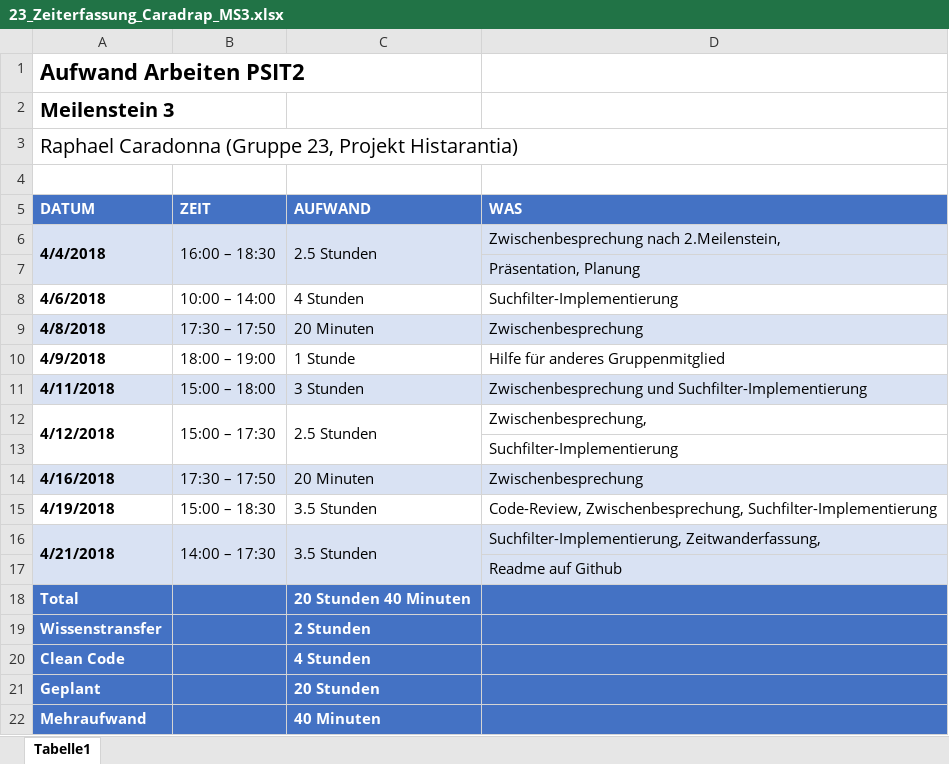
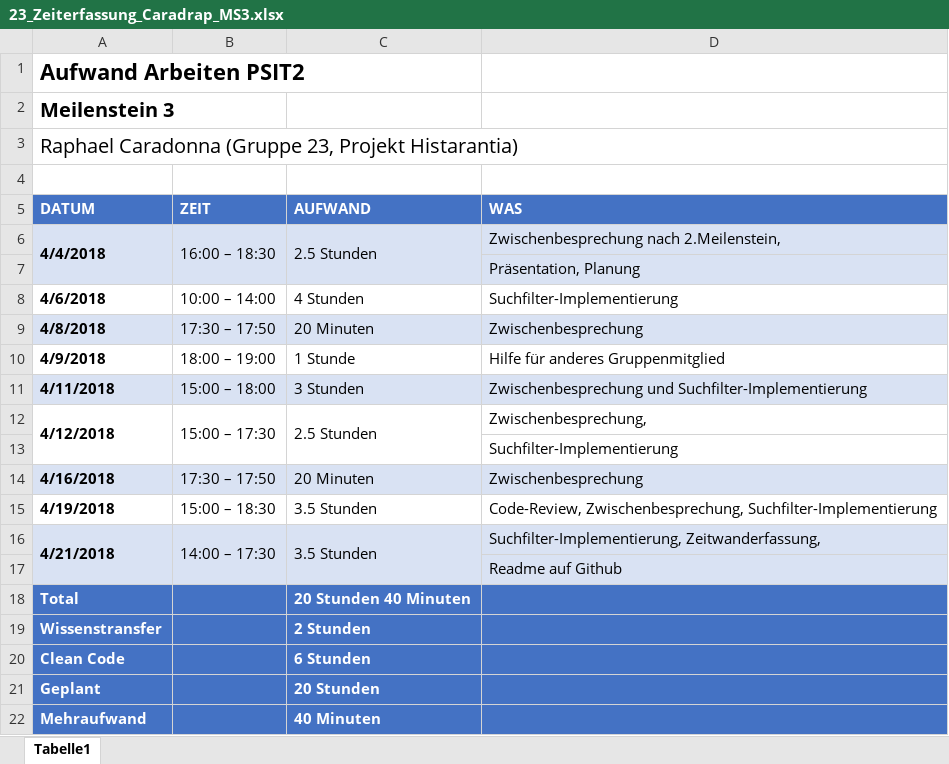
Before and after one commit to Fabio-Jaenecke/DynamicWebApp2017-2018, an Excel workbook: documents/00_Sitzungen/Milestone_3/Zeitaufwanderfassung/Excel/23_Zeiterfassung_Caradrap_MS3.xlsx, sheet Tabelle1, drawn as a sheet; values as stored, in another font and other column widths than the file's, no borders; the diff names each change by its address in the sheet, - before the commit and + after, or states it on an @@ line.

```diff
--- a/documents/00_Sitzungen/Milestone_3/Zeitaufwanderfassung/Excel/23_Zeiterfassung_Caradrap_MS3.xlsx (sheet Tabelle1)
+++ b/documents/00_Sitzungen/Milestone_3/Zeitaufwanderfassung/Excel/23_Zeiterfassung_Caradrap_MS3.xlsx (sheet Tabelle1)
-C20 (AUFWAND): 4 Stunden
+C20 (AUFWAND): 6 Stunden
```
Also changed, not shown: documents/00_Sitzungen/Milestone_3/Zeitaufwanderfassung/Excel/23_Zeiterfassung_Alle_Gruppe23_MS3.xlsx, 2 other files.
